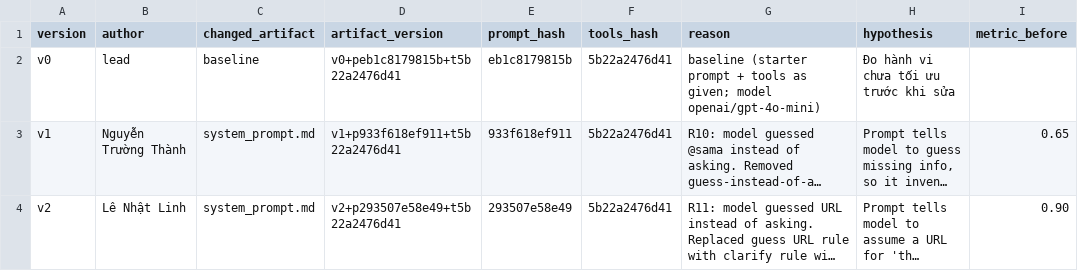
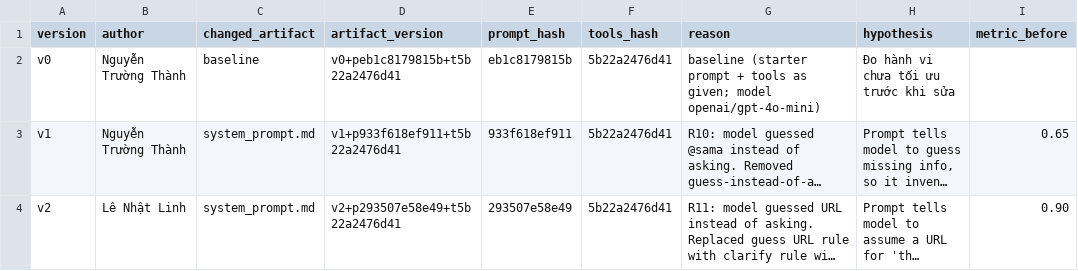
Before and after one commit to Thanhnt-da/K5-L3-DAY03-NguyenTruongThanh-2A202603512-ResearchAgentToolEval, a CSV file: starter_v0/artifacts/version_log.csv, drawn as a sheet; only a part is shown; long unchanged cells end in …; the diff covers the shown part only; the diff names each change by its address in the sheet, - before the commit and + after, or states it on an @@ line.

```diff
--- a/starter_v0/artifacts/version_log.csv
+++ b/starter_v0/artifacts/version_log.csv
-B2 (author): lead
+B2 (author): Nguyễn Trường Thành
```
Also changed, not shown: 7 edited cells elsewhere in this file, 2 other files.
